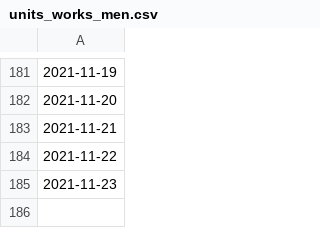
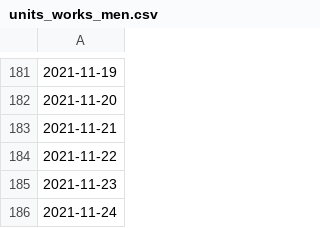
Before and after one commit to HeardLibrary/dashboard, a CSV file: vandycite/units_works_men.csv, drawn as a sheet; only a part is shown, gaps mark what is left out.

Commit message:
Update units_works_men.csv file via API

```diff
--- a/vandycite/units_works_men.csv
+++ b/vandycite/units_works_men.csv
@@ -185 +185,2 @@
 2021-11-23
+2021-11-24
```
